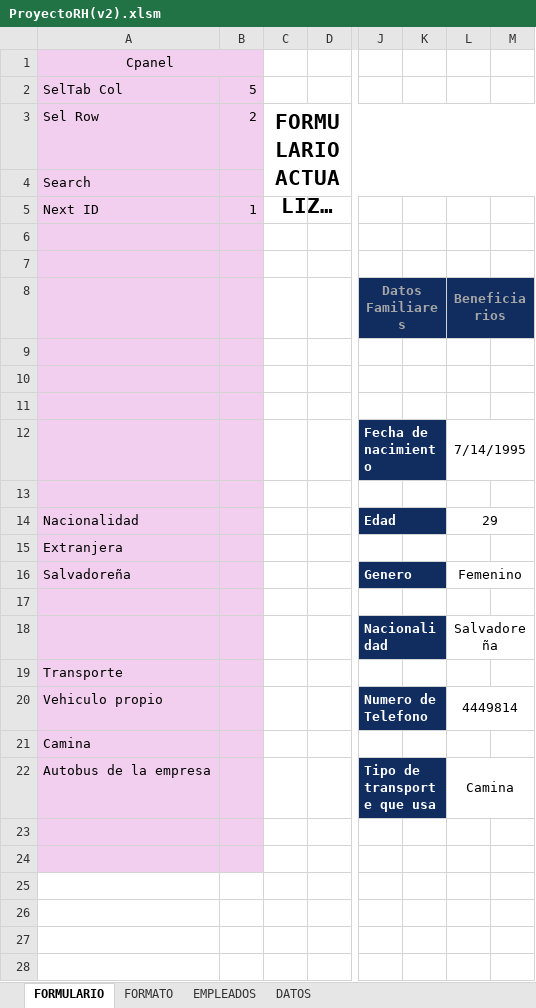
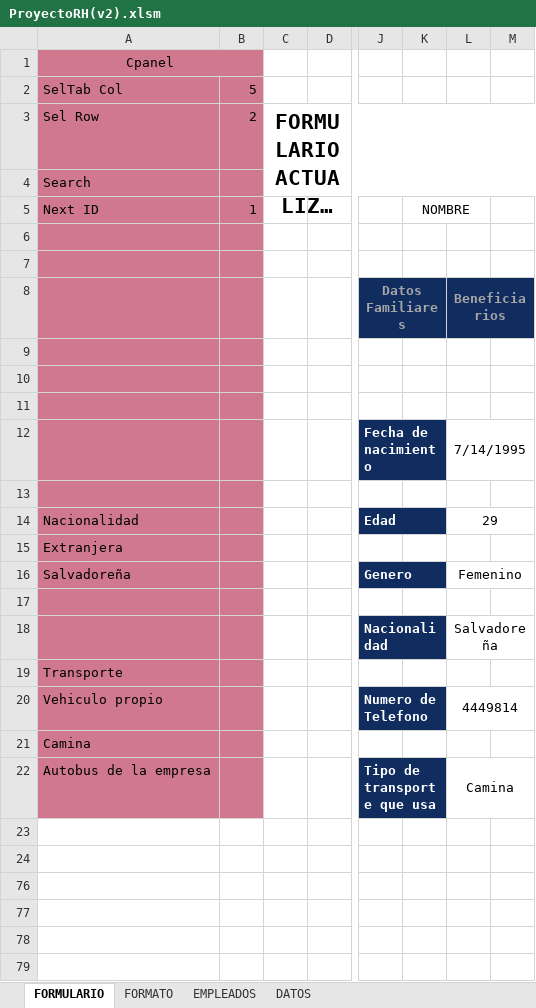
Before and after one commit to marlon-lopez/Excel, an Excel workbook: ProyectoRH(v2).xlsm, sheet FORMULARIO, drawn as a sheet; only a part is shown, gaps mark what is left out; long unchanged cells end in …; values as stored, in another font and other column widths than the file's, no borders; charts and pictures and conditional formats not drawn; rows hold the shown columns only; the diff covers the shown part only; the diff names each change by its address in the sheet, - before the commit and + after, or states it on an @@ line.

Commit message:
Added MultiPage form

```diff
--- a/ProyectoRH(v2).xlsm (sheet FORMULARIO)
+++ b/ProyectoRH(v2).xlsm (sheet FORMULARIO)
-A1:B22 fill: #F2CFEE
+A1:B22 fill: #D0788E
-K5: (empty)
+K5: NOMBRE
+K5:L5 merged
-A23:B24 fill: #F2CFEE
+A23:B24 fill: none
+row 76: (empty)
+row 77: (empty)
+row 78: (empty)
+row 79: (empty)
```
Also changed, not shown: 12 added rows elsewhere in this sheet, sheet FORMATO, hidden cells, charts or pictures.
